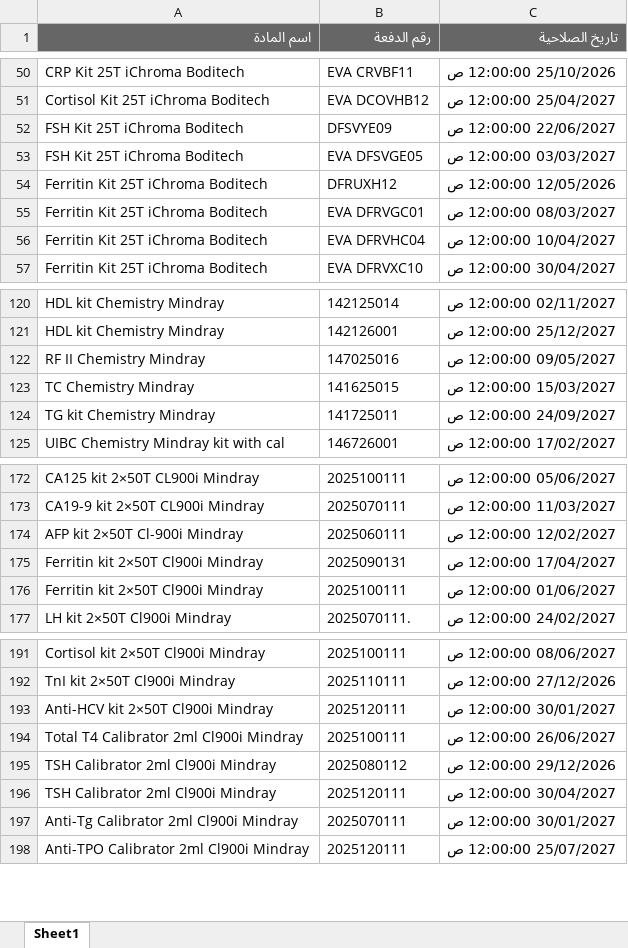
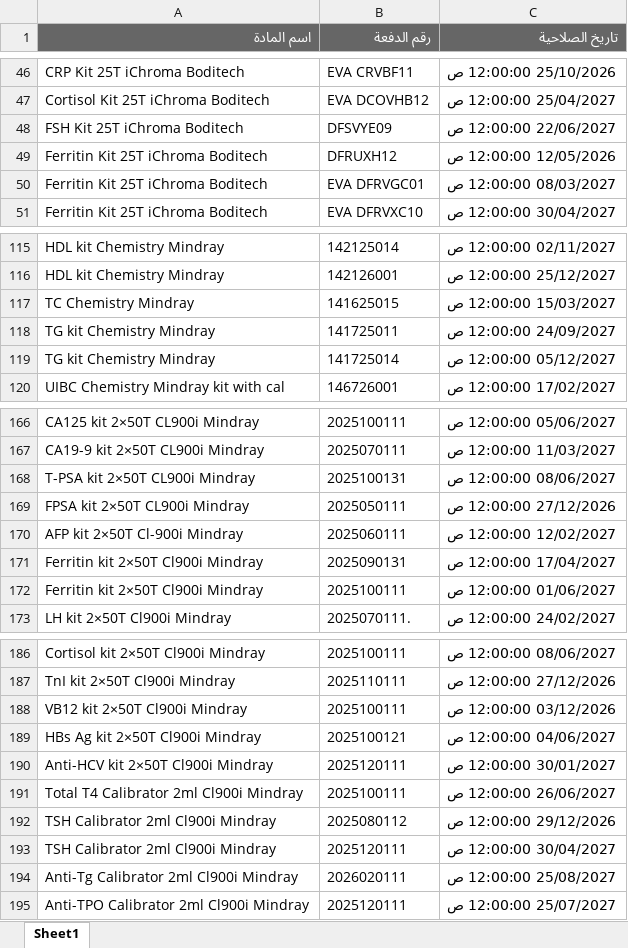
Before and after one commit to abdallawolf92/expiry-check, an Excel workbook: المواد.xlsx, sheet Sheet1, drawn as a sheet; only a part is shown, gaps mark what is left out; values as stored, in another font and other column widths than the file's, no borders; removed rows and columns are numbered as before the commit, all else as after; the diff covers the shown part only; the diff names each change by its address in the sheet, - before the commit and + after, or states it on an @@ line.

```diff
--- a/المواد.xlsx (sheet Sheet1)
+++ b/المواد.xlsx (sheet Sheet1)
-row 53: FSH Kit 25T iChroma Boditech | EVA DFSVGE05 | 03/03/2027 12:00:00 ص
-row 56: Ferritin Kit 25T iChroma Boditech | EVA DFRVHC04 | 10/04/2027 12:00:00 ص
-row 122: RF II Chemistry Mindray | 147025016 | 09/05/2027 12:00:00 ص
+row 119: TG kit Chemistry Mindray | 141725014 | 05/12/2027 12:00:00 ص
+row 168: T-PSA kit 2×50T CL900i Mindray | 2025100131 | 08/06/2027 12:00:00 ص
+row 169: FPSA kit 2×50T CL900i Mindray | 2025050111 | 27/12/2026 12:00:00 ص
+row 188: VB12 kit 2×50T Cl900i Mindray | 2025100111 | 03/12/2026 12:00:00 ص
+row 189: HBs Ag kit 2×50T Cl900i Mindray | 2025100121 | 04/06/2027 12:00:00 ص
-B194 (رقم الدفعة): 2025070111
+B194 (رقم الدفعة): 2026020111
-C194 (تاريخ الصلاحية): 30/01/2027 12:00:00 ص
+C194 (تاريخ الصلاحية): 25/08/2027 12:00:00 ص
```
Also changed, not shown: 6 added rows, 19 removed rows and 3 edited cells elsewhere in this sheet.
